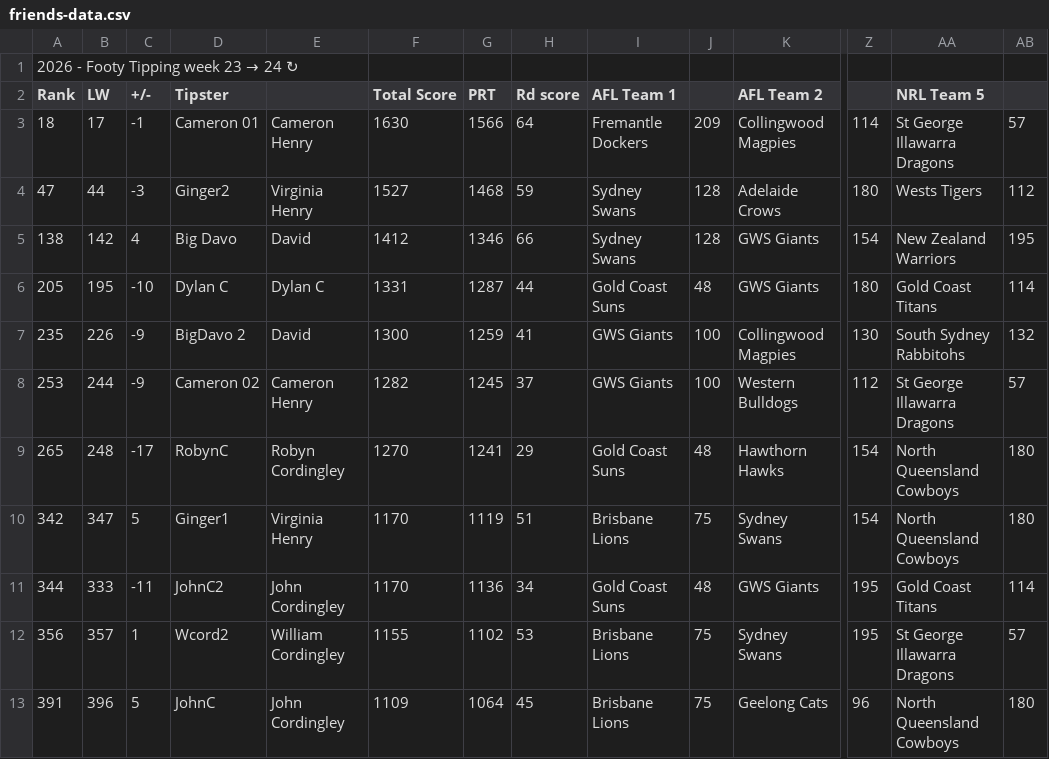
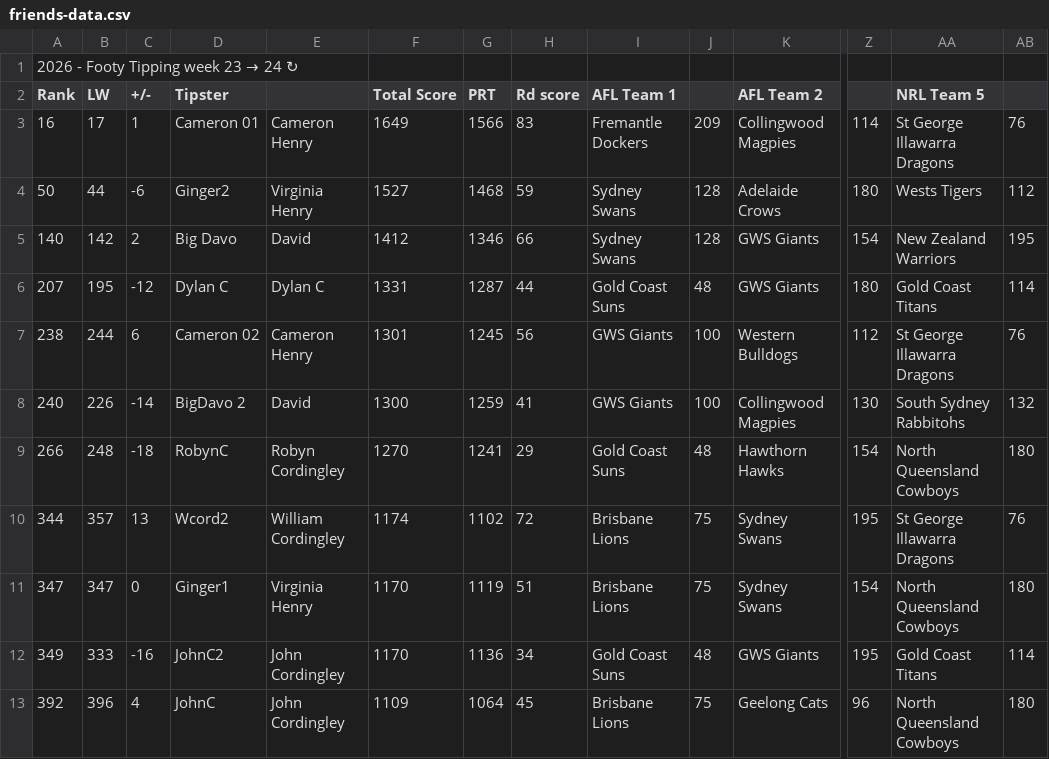
Before and after one commit to Big-Davo/2026-footy-picks, a CSV file: friends-data.csv, drawn as a sheet; only a part is shown, gaps mark what is left out; removed rows and columns are numbered as before the commit, all else as after; rows hold the shown columns only; the diff names each change by its address in the sheet, - before the commit and + after, or states it on an @@ line.

Commit message:
Auto-score update (PPW, NRL R24)

```diff
--- a/friends-data.csv
+++ b/friends-data.csv
-A3 (Rank): 18
+A3 (Rank): 16
-C3 (+/-): -1
+C3 (+/-): 1
-F3 (Total Score): 1630
+F3 (Total Score): 1649
-H3 (Rd score): 64
+H3 (Rd score): 83
-AB3: 57
+AB3: 76
-A4 (Rank): 47
+A4 (Rank): 50
-C4 (+/-): -3
+C4 (+/-): -6
-A5 (Rank): 138
+A5 (Rank): 140
-C5 (+/-): 4
+C5 (+/-): 2
-A6 (Rank): 205
+A6 (Rank): 207
-C6 (+/-): -10
+C6 (+/-): -12
+row 7: 238 | 244 | 6 | Cameron 02 | Cameron Henry | 1301 | 1245 | 56 | GWS Giants | 100 | Western Bulldogs | 112 | St George Illawarra Dragons | 76
-A8 (Rank): 235
+A8 (Rank): 240
-C8 (+/-): -9
+C8 (+/-): -14
-row 8: 253 | 244 | -9 | Cameron 02 | Cameron Henry | 1282 | 1245 | 37 | GWS Giants | 100 | Western Bulldogs | 112 | St George Illawarra Dragons | 57
-A9 (Rank): 265
+A9 (Rank): 266
-C9 (+/-): -17
+C9 (+/-): -18
+row 10: 344 | 357 | 13 | Wcord2 | William Cordingley | 1174 | 1102 | 72 | Brisbane Lions | 75 | Sydney Swans | 195 | St George Illawarra Dragons | 76
-A11 (Rank): 342
+A11 (Rank): 347
-C11 (+/-): 5
+C11 (+/-): 0
-A12 (Rank): 344
+A12 (Rank): 349
-C12 (+/-): -11
+C12 (+/-): -16
-row 12: 356 | 357 | 1 | Wcord2 | William Cordingley | 1155 | 1102 | 53 | Brisbane Lions | 75 | Sydney Swans | 195 | St George Illawarra Dragons | 57
-A13 (Rank): 391
+A13 (Rank): 392
-C13 (+/-): 5
+C13 (+/-): 4
```
